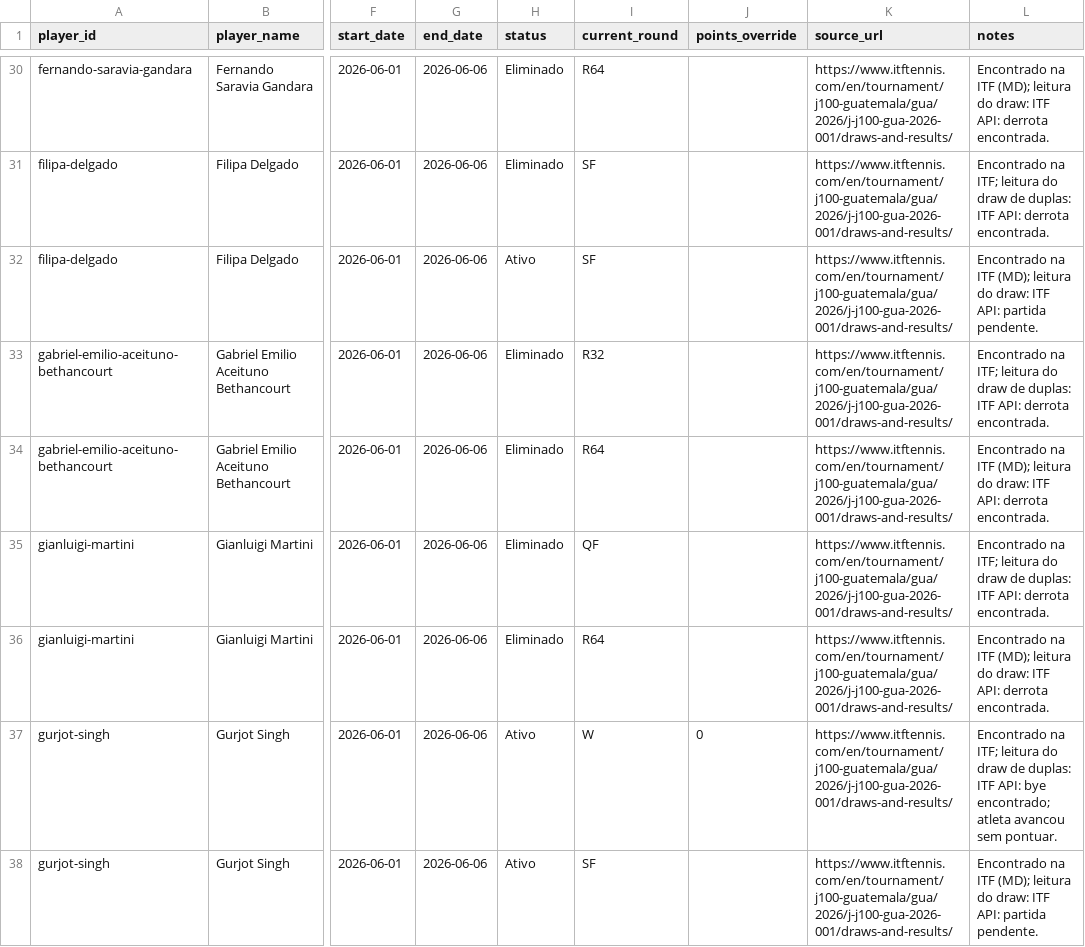
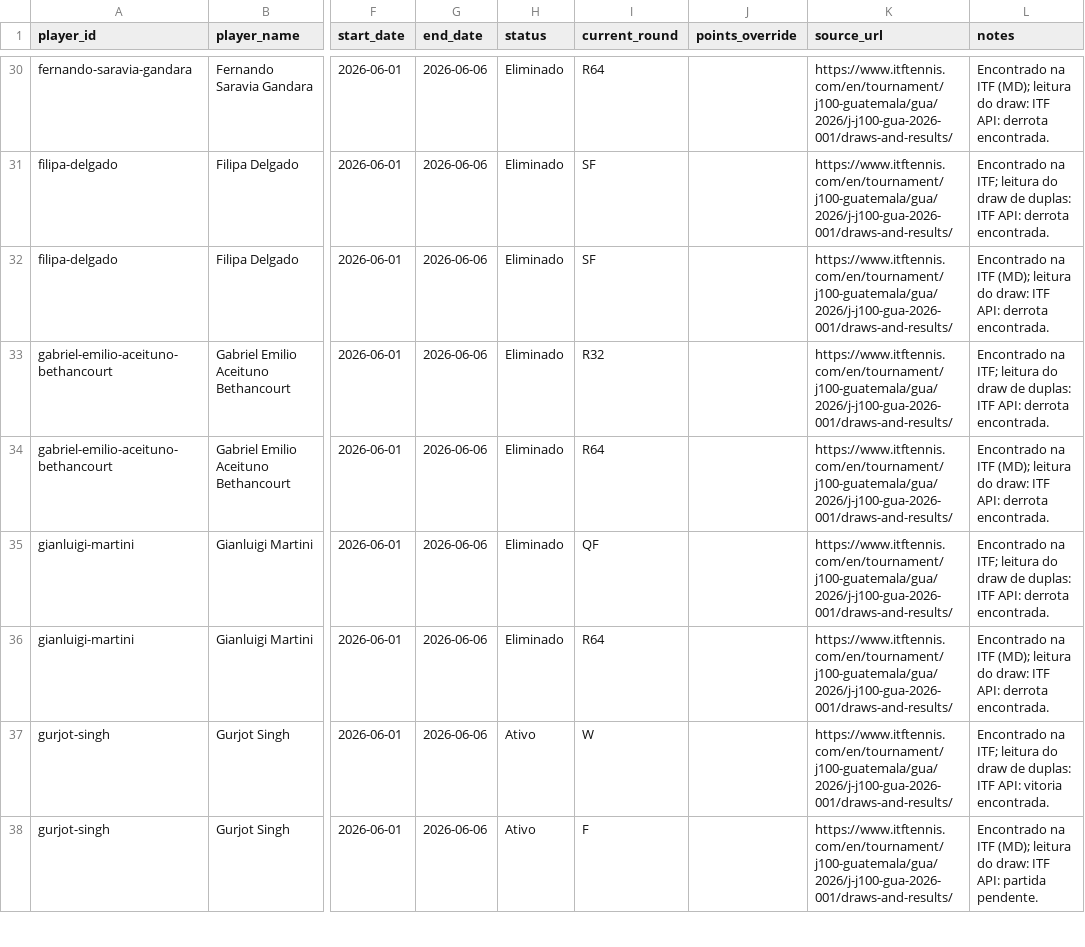
Before and after one commit to genaromoraes/versaoantiga_itf-juniors-live-ranking, a CSV file: data/weekly-results.csv, drawn as a sheet; only a part is shown, gaps mark what is left out; the diff covers the shown part only; the diff names each change by its address in the sheet, - before the commit and + after, or states it on an @@ line.

```diff
--- a/data/weekly-results.csv
+++ b/data/weekly-results.csv
-H32 (status): Ativo
+H32 (status): Eliminado
-L32 (notes): …ITF API: partida pendente.
+L32 (notes): …ITF API: derrota encontrada.
-J37 (points_override): 0
+J37 (points_override): (empty)
-L37 (notes): …ITF API: bye encontrado; atleta avancou sem pontuar.
+L37 (notes): …ITF API: vitoria encontrada.
-I38 (current_round): SF
+I38 (current_round): F
```
Also changed, not shown: 2 added rows and 112 edited cells elsewhere in this file, 3 other files.
